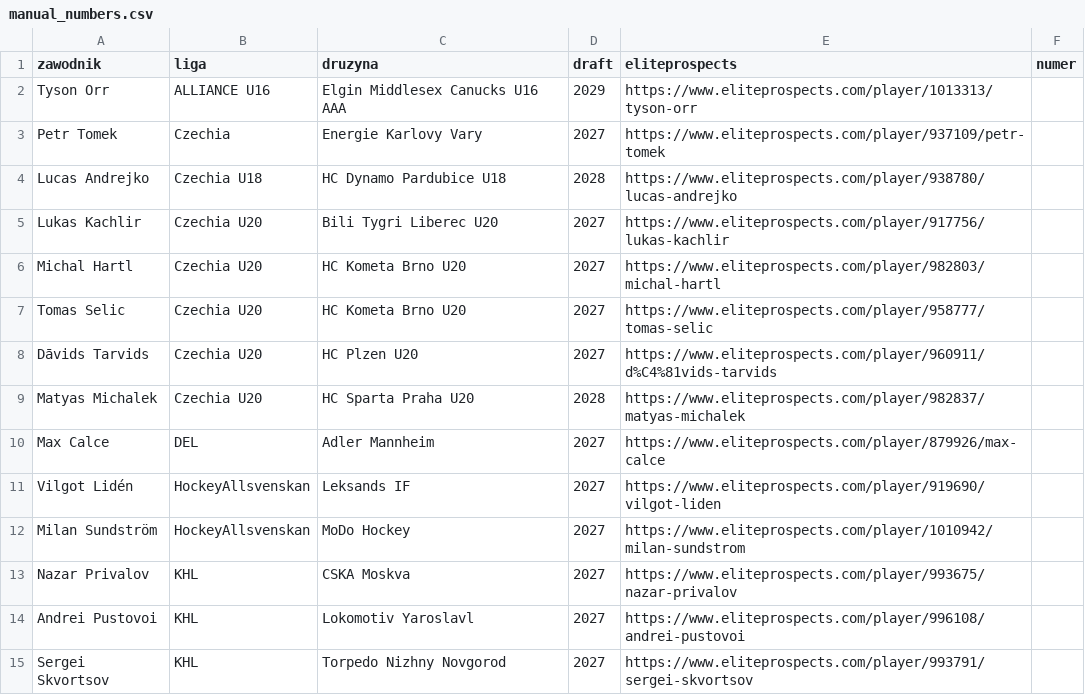
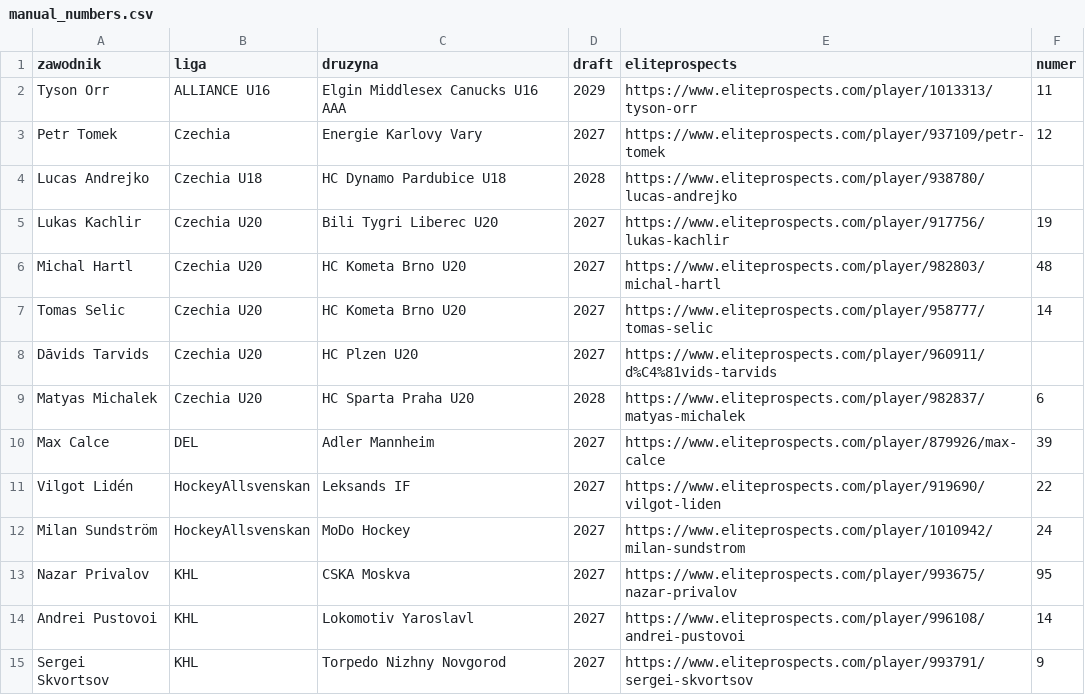
Before and after one commit to FStanczyk/prospects-to-watch, a CSV file: data/manual_numbers.csv, drawn as a sheet; only a part is shown; the diff covers the shown part only.

```diff
--- a/data/manual_numbers.csv
+++ b/data/manual_numbers.csv
@@ -1,15 +1,15 @@
 zawodnik,liga,druzyna,draft,eliteprospects,numer
-Tyson Orr,ALLIANCE U16,Elgin Middlesex Canucks U16 AAA,2029,https://www.eliteprospects.com/player/1013313/tyson-orr,
-Petr Tomek,Czechia,Energie Karlovy Vary,2027,https://www.eliteprospects.com/player/937109/petr-tomek,
+Tyson Orr,ALLIANCE U16,Elgin Middlesex Canucks U16 AAA,2029,https://www.eliteprospects.com/player/1013313/tyson-orr,11
+Petr Tomek,Czechia,Energie Karlovy Vary,2027,https://www.eliteprospects.com/player/937109/petr-tomek,12
 Lucas Andrejko,Czechia U18,HC Dynamo Pardubice U18,2028,https://www.eliteprospects.com/player/938780/lucas-andrejko,
-Lukas Kachlir,Czechia U20,Bili Tygri Liberec U20,2027,https://www.eliteprospects.com/player/917756/lukas-kachlir,
-Michal Hartl,Czechia U20,HC Kometa Brno U20,2027,https://www.eliteprospects.com/player/982803/michal-hartl,
-Tomas Selic,Czechia U20,HC Kometa Brno U20,2027,https://www.eliteprospects.com/player/958777/tomas-selic,
+Lukas Kachlir,Czechia U20,Bili Tygri Liberec U20,2027,https://www.eliteprospects.com/player/917756/lukas-kachlir,19
+Michal Hartl,Czechia U20,HC Kometa Brno U20,2027,https://www.eliteprospects.com/player/982803/michal-hartl,48
+Tomas Selic,Czechia U20,HC Kometa Brno U20,2027,https://www.eliteprospects.com/player/958777/tomas-selic,14
 Dāvids Tarvids,Czechia U20,HC Plzen U20,2027,https://www.eliteprospects.com/player/960911/d%C4%81vids-tarvids,
-Matyas Michalek,Czechia U20,HC Sparta Praha U20,2028,https://www.eliteprospects.com/player/982837/matyas-michalek,
-Max Calce,DEL,Adler Mannheim,2027,https://www.eliteprospects.com/player/879926/max-calce,
-Vilgot Lidén,HockeyAllsvenskan,Leksands IF,2027,https://www.eliteprospects.com/player/919690/vilgot-liden,
-Milan Sundström,HockeyAllsvenskan,MoDo Hockey,2027,https://www.eliteprospects.com/player/1010942/milan-sundstrom,
-Nazar Privalov,KHL,CSKA Moskva,2027,https://www.eliteprospects.com/player/993675/nazar-privalov,
-Andrei Pustovoi,KHL,Lokomotiv Yaroslavl,2027,https://www.eliteprospects.com/player/996108/andrei-pustovoi,
-Sergei Skvortsov,KHL,Torpedo Nizhny Novgorod,2027,https://www.eliteprospects.com/player/993791/sergei-skvortsov,
+Matyas Michalek,Czechia U20,HC Sparta Praha U20,2028,https://www.eliteprospects.com/player/982837/matyas-michalek,6
+Max Calce,DEL,Adler Mannheim,2027,https://www.eliteprospects.com/player/879926/max-calce,39
+Vilgot Lidén,HockeyAllsvenskan,Leksands IF,2027,https://www.eliteprospects.com/player/919690/vilgot-liden,22
+Milan Sundström,HockeyAllsvenskan,MoDo Hockey,2027,https://www.eliteprospects.com/player/1010942/milan-sundstrom,24
+Nazar Privalov,KHL,CSKA Moskva,2027,https://www.eliteprospects.com/player/993675/nazar-privalov,95
+Andrei Pustovoi,KHL,Lokomotiv Yaroslavl,2027,https://www.eliteprospects.com/player/996108/andrei-pustovoi,14
+Sergei Skvortsov,KHL,Torpedo Nizhny Novgorod,2027,https://www.eliteprospects.com/player/993791/sergei-skvortsov,9
```
Also changed, not shown: 36 edited cells elsewhere in this file, 2 other files.
